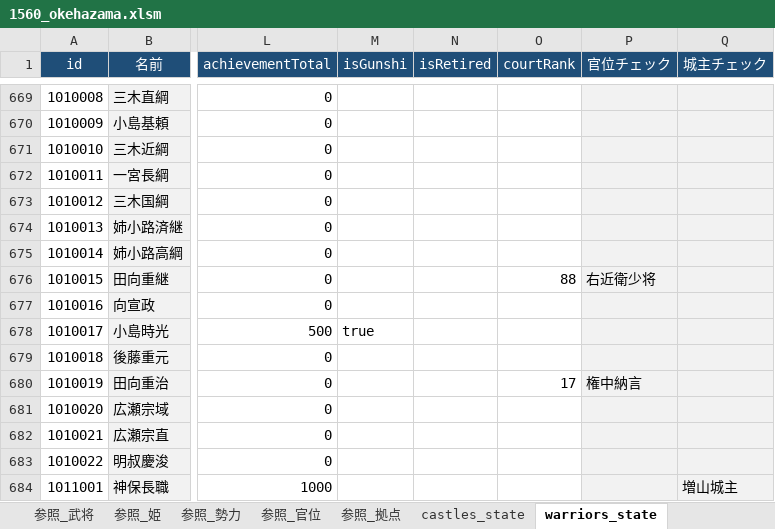
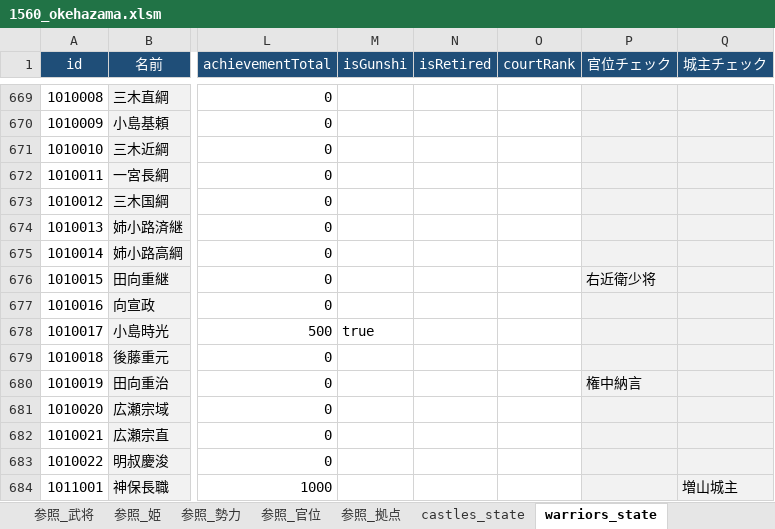
Before and after one commit to actrsys/sengoku-hadou, an Excel workbook: 管理用Excel/1560_okehazama.xlsm, sheet warriors_state, drawn as a sheet; only a part is shown, gaps mark what is left out; values as stored, in another font and other column widths than the file's, no borders; charts and pictures not drawn; the diff names each change by its address in the sheet, - before the commit and + after, or states it on an @@ line.

```diff
--- a/管理用Excel/1560_okehazama.xlsm (sheet warriors_state)
+++ b/管理用Excel/1560_okehazama.xlsm (sheet warriors_state)
-O676 (courtRank): 88
+O676 (courtRank): (empty)
-O680 (courtRank): 17
+O680 (courtRank): (empty)
```
Also changed, not shown: 12 other files.
